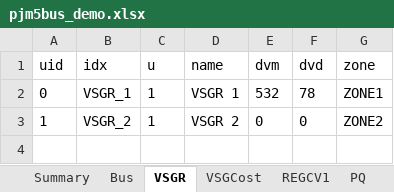
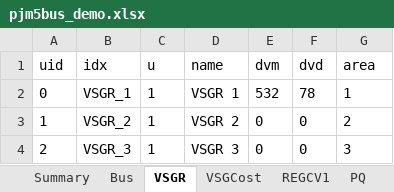
Before and after one commit to CURENT/ams, an Excel workbook: ams/cases/5bus/pjm5bus_demo.xlsx, sheet VSGR, drawn as a sheet; values as stored, in another font and other column widths than the file's, no borders; the diff names each change by its address in the sheet, - before the commit and + after, or states it on an @@ line.

Commit message:
Switch from zone to area in RTED

```diff
--- a/ams/cases/5bus/pjm5bus_demo.xlsx (sheet VSGR)
+++ b/ams/cases/5bus/pjm5bus_demo.xlsx (sheet VSGR)
-G1: zone
+G1: area
-G2 (area): ZONE1
+G2 (area): 1
-G3 (area): ZONE2
+G3 (area): 2
+row 4: 2 | VSGR_3 | 1 | VSGR 3 | 0 | 0 | 3
```
Also changed, not shown: sheet Zone, sheet SFR, sheet SR, sheet NSR, sheet Bus, ams/cases/5bus/pjm5bus_uced_esd1.xlsx, 2 other files.
